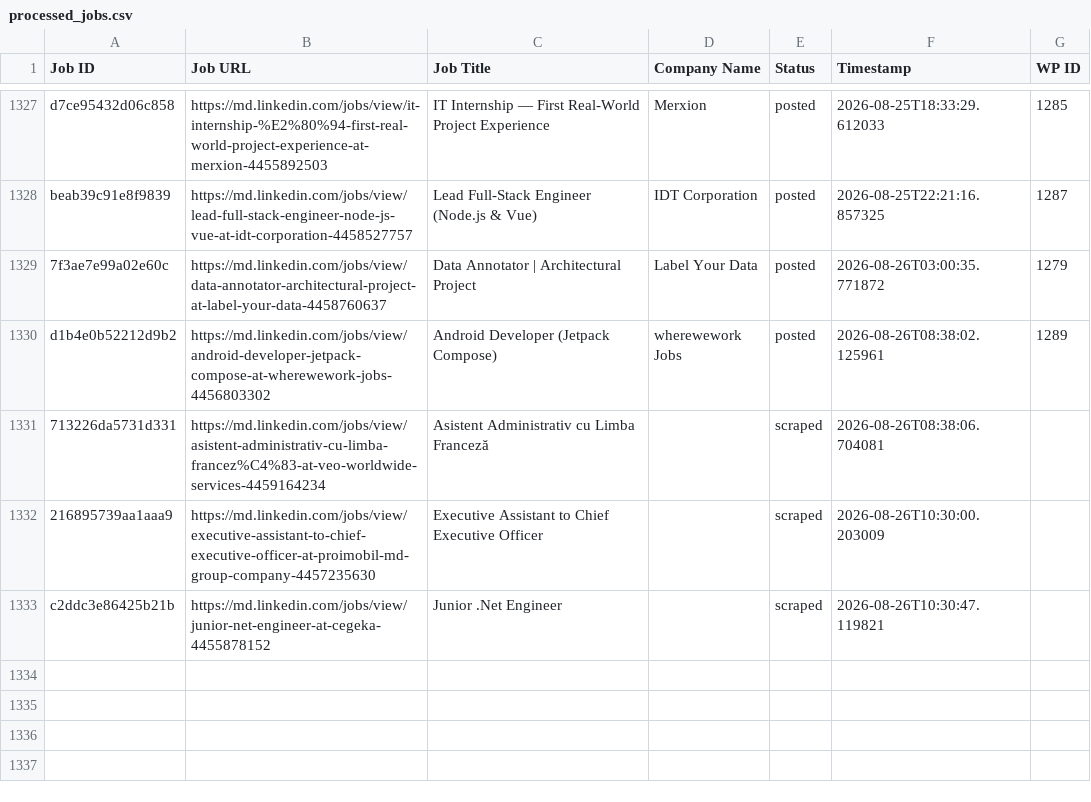
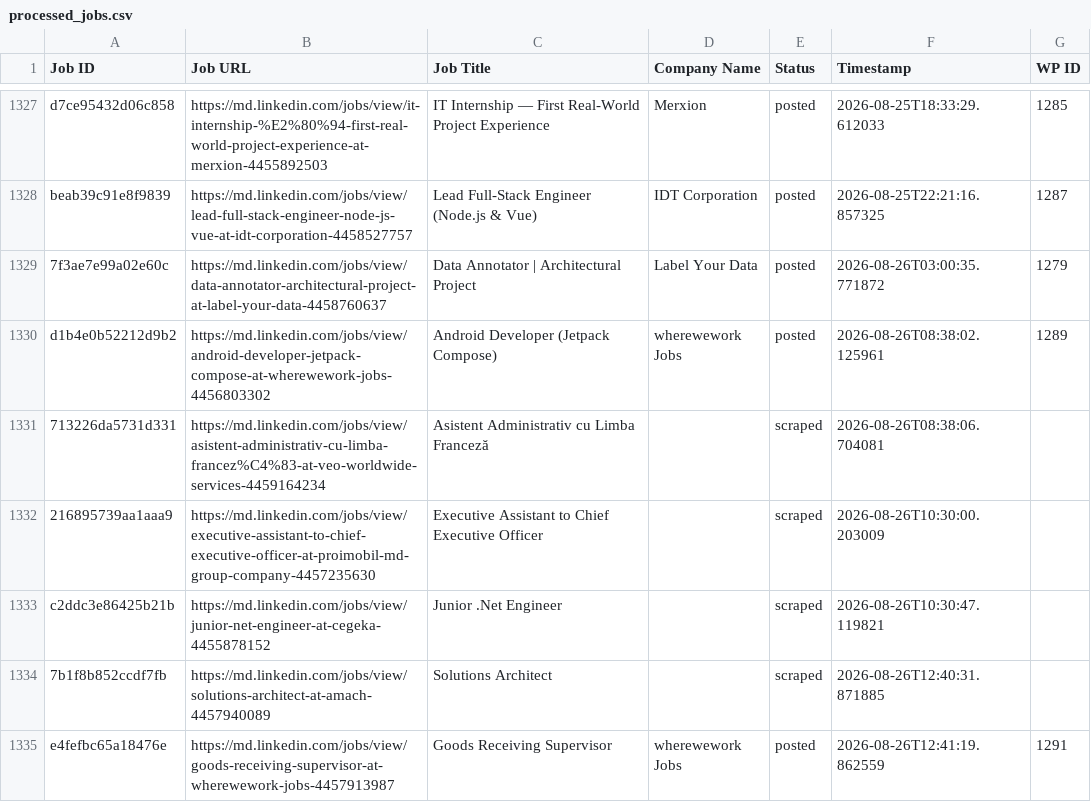
Before and after one commit to innovationinc2000/md, a CSV file: processed_jobs.csv, drawn as a sheet; only a part is shown, gaps mark what is left out; the diff names each change by its address in the sheet, - before the commit and + after, or states it on an @@ line.

```diff
--- a/processed_jobs.csv
+++ b/processed_jobs.csv
+row 1334: 7b1f8b852ccdf7fb | https://md.linkedin.com/jobs/view/solutions-architect-at-amach-4457940089 | Solutions Architect |  | scraped | 2026-08-26T12:40:31.871885
+row 1335: e4fefbc65a18476e | https://md.linkedin.com/jobs/view/goods-receiving-supervisor-at-wherewework-jobs-4457913987 | Goods Receiving Supervisor | wherewework Jobs | posted | 2026-08-26T12:41:19.862559 | 1291
```
